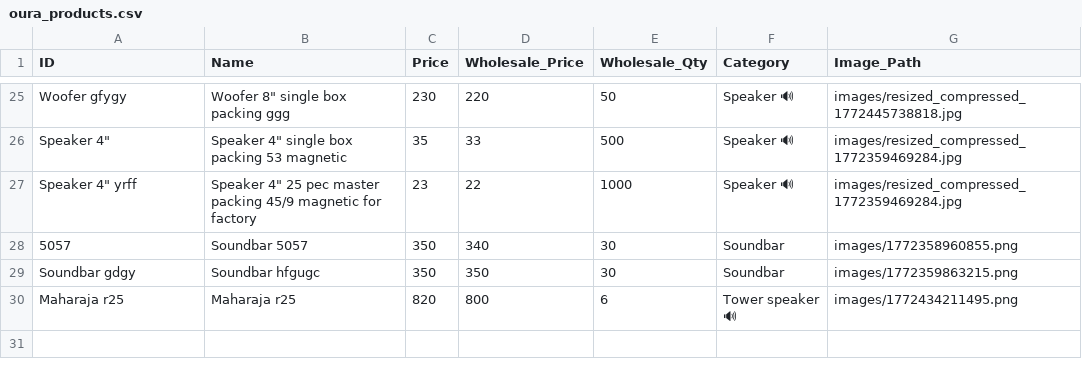
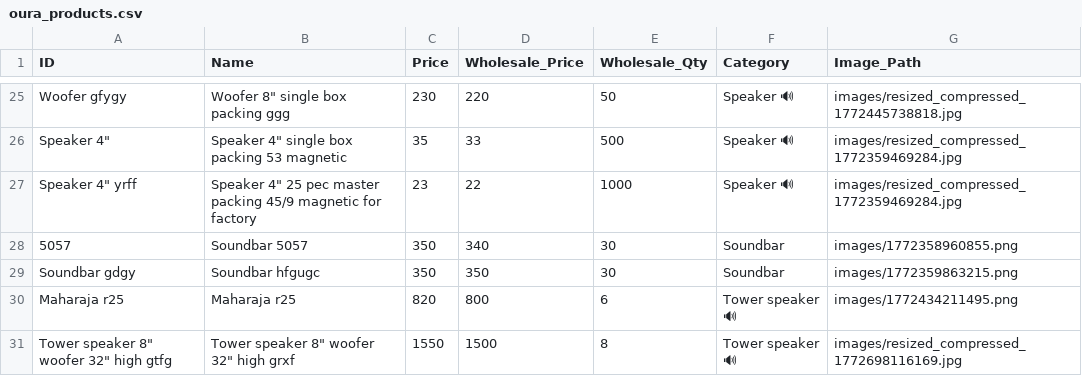
Before and after one commit to shalabhjainsj-glitch/Oura, a CSV file: oura_products.csv, drawn as a sheet; only a part is shown, gaps mark what is left out.

Commit message:
Add product Tower speaker 8" woofer 32" high grxf

```diff
--- a/oura_products.csv
+++ b/oura_products.csv
@@ -30 +30,2 @@ Soundbar gdgy,Soundbar hfgugc,350,350,30,Soundbar ,images/1772359863215.png
 Maharaja r25,Maharaja r25,820,800,6,Tower speaker 🔊 ,images/1772434211495.png
+"Tower speaker 8"" woofer 32"" high gtfg","Tower speaker 8"" woofer 32"" high grxf",1550,1500,8,Tower speaker 🔊 ,images/resized_compressed_1772698116169.jpg
```
